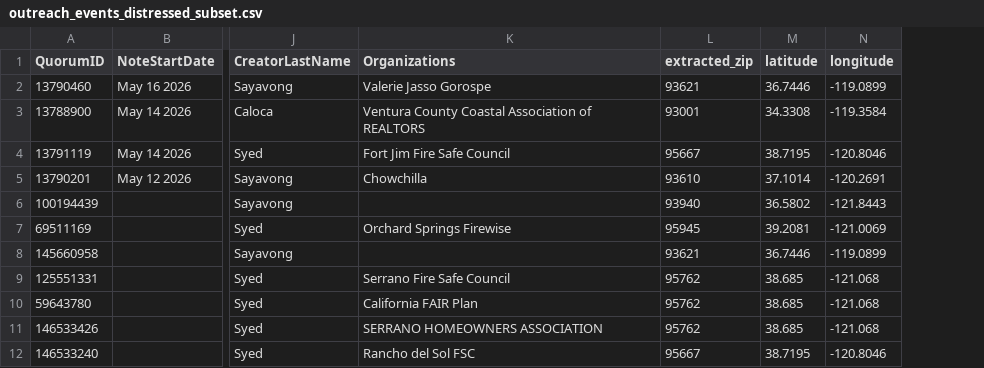
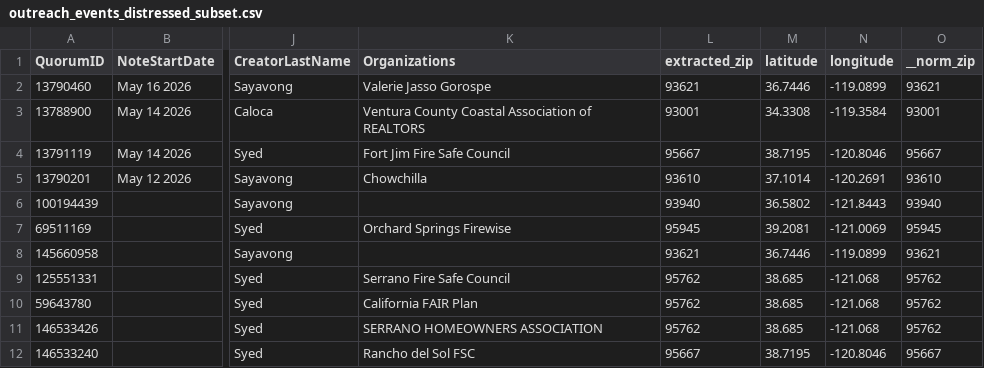
Before and after one commit to SharonSmith-829/CROB-Retreat, a CSV file: outreach_events_distressed_subset.csv, drawn as a sheet; only a part is shown, gaps mark what is left out; the diff names each change by its address in the sheet, - before the commit and + after, or states it on an @@ line.

```diff
--- a/outreach_events_distressed_subset.csv
+++ b/outreach_events_distressed_subset.csv
+column O (__norm_zip), rows 2-12: 93621 | 93001 | 95667 | 93610 | 93940 | 95945 | 93621 | 95762 | 95762 | 95762 | 95667
```
